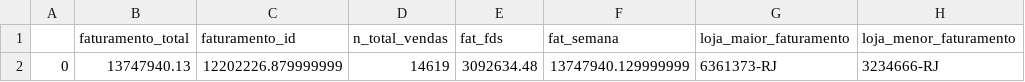
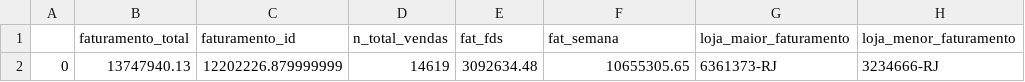
Before and after one commit to vinicvaz/Linx-DataAnalysis, a CSV file: Outputs/Offline_Data/Off_Output_Horizontal.csv, drawn as a sheet; only a part is shown; the diff names each change by its address in the sheet, - before the commit and + after, or states it on an @@ line.

```diff
--- a/Outputs/Offline_Data/Off_Output_Horizontal.csv
+++ b/Outputs/Offline_Data/Off_Output_Horizontal.csv
-F2 (fat_semana): 13747940.129999999
+F2 (fat_semana): 10655305.65
```
Also changed, not shown: Outputs/Offline_Data/Off_Output_Vertical.csv, 4 other files.
